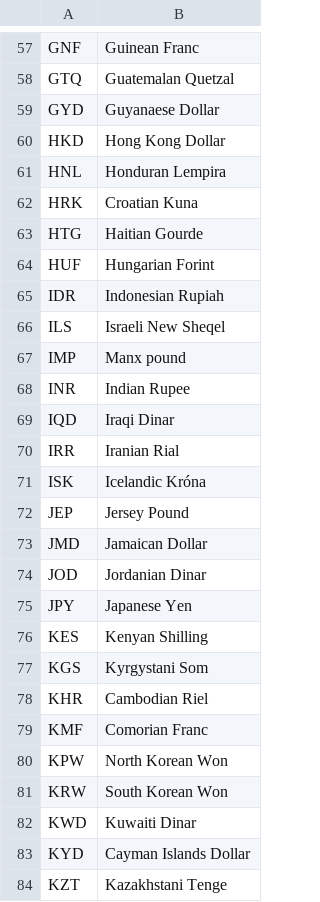
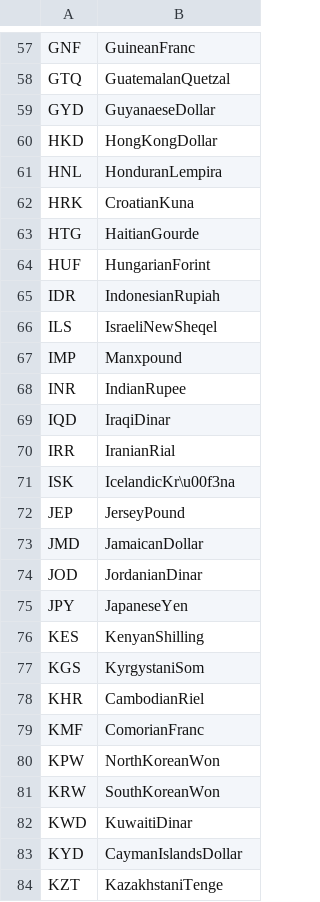
Before and after one commit to aliziyacevik/exchanger, a CSV file: symbols.csv, drawn as a sheet; only a part is shown, gaps mark what is left out; the diff covers the shown part only; the diff names each change by its address in the sheet, - before the commit and + after, or states it on an @@ line.

```diff
--- a/symbols.csv
+++ b/symbols.csv
-B57: Guinean Franc
+B57: GuineanFranc
-B58: Guatemalan Quetzal
+B58: GuatemalanQuetzal
-B59: Guyanaese Dollar
+B59: GuyanaeseDollar
-B60: Hong Kong Dollar
+B60: HongKongDollar
-B61: Honduran Lempira
+B61: HonduranLempira
-B62: Croatian Kuna
+B62: CroatianKuna
-B63: Haitian Gourde
+B63: HaitianGourde
-B64: Hungarian Forint
+B64: HungarianForint
-B65: Indonesian Rupiah
+B65: IndonesianRupiah
-B66: Israeli New Sheqel
+B66: IsraeliNewSheqel
-B67: Manx pound
+B67: Manxpound
-B68: Indian Rupee
+B68: IndianRupee
-B69: Iraqi Dinar
+B69: IraqiDinar
-B70: Iranian Rial
+B70: IranianRial
-B71: Icelandic Króna
+B71: IcelandicKr\u00f3na
-B72: Jersey Pound
+B72: JerseyPound
-B73: Jamaican Dollar
+B73: JamaicanDollar
-B74: Jordanian Dinar
+B74: JordanianDinar
-B75: Japanese Yen
+B75: JapaneseYen
-B76: Kenyan Shilling
+B76: KenyanShilling
-B77: Kyrgystani Som
+B77: KyrgystaniSom
-B78: Cambodian Riel
+B78: CambodianRiel
-B79: Comorian Franc
+B79: ComorianFranc
-B80: North Korean Won
+B80: NorthKoreanWon
-B81: South Korean Won
+B81: SouthKoreanWon
-B82: Kuwaiti Dinar
+B82: KuwaitiDinar
-B83: Cayman Islands Dollar
+B83: CaymanIslandsDollar
-B84: Kazakhstani Tenge
+B84: KazakhstaniTenge
```
Also changed, not shown: 1 added row, 1 removed row and 140 edited cells elsewhere in this file, 7 other files.
